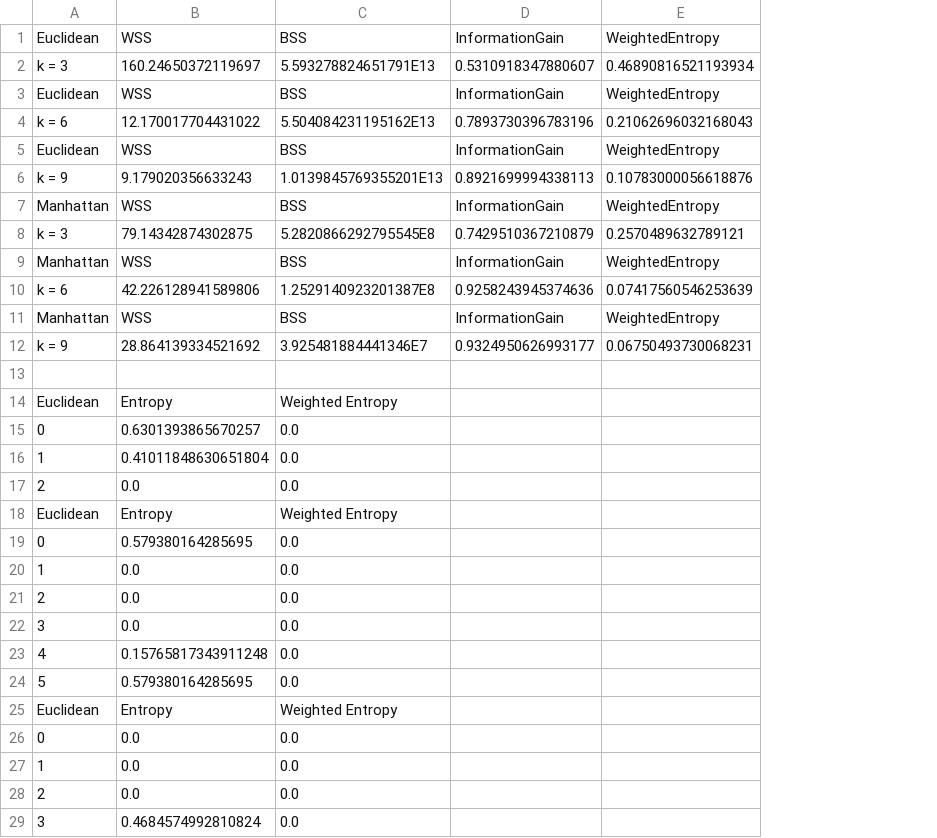
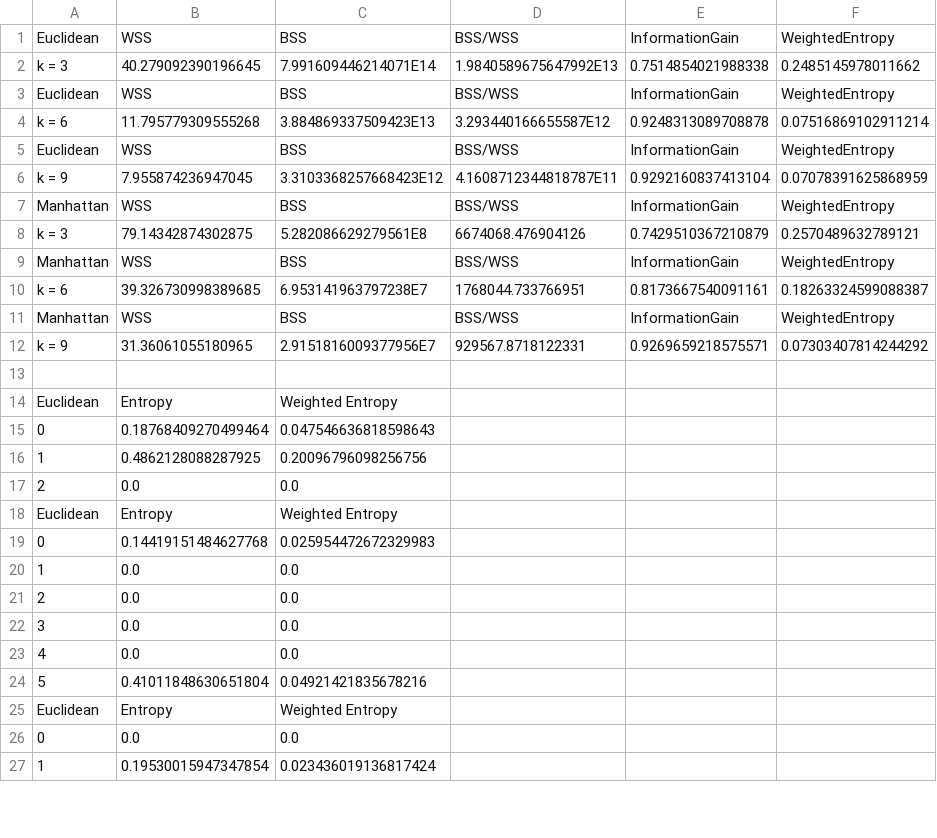
Before and after one commit to Austhyma/DataMining_Homework4, a CSV file: FIles/iris_results.csv, drawn as a sheet; only a part is shown; removed rows and columns are numbered as before the commit, all else as after; the diff covers the shown part only; the diff names each change by its address in the sheet, - before the commit and + after, or states it on an @@ line.

```diff
--- a/FIles/iris_results.csv
+++ b/FIles/iris_results.csv
+column D, row 1: BSS/WSS; row 3: BSS/WSS; row 5: BSS/WSS; rows 7-9: BSS/WSS | 6674068.476904126 | BSS/WSS; row 11: BSS/WSS
-row 2: k = 3 | 160.24650372119697 | 5.593278824651791E13 | 0.5310918347880607 | 0.46890816521193934
+row 2: k = 3 | 40.279092390196645 | 7.991609446214071E14 | 1.9840589675647992E13 | 0.7514854021988338 | 0.2485145978011662
-row 4: k = 6 | 12.170017704431022 | 5.504084231195162E13 | 0.7893730396783196 | 0.21062696032168043
+row 4: k = 6 | 11.795779309555268 | 3.884869337509423E13 | 3.293440166655587E12 | 0.9248313089708878 | 0.07516869102911214
-row 6: k = 9 | 9.179020356633243 | 1.0139845769355201E13 | 0.8921699994338113 | 0.10783000056618876
+row 6: k = 9 | 7.955874236947045 | 3.3103368257668423E12 | 4.1608712344818787E11 | 0.9292160837413104 | 0.07078391625868959
-C8: 5.2820866292795545E8
+C8: 5.282086629279561E8
-row 10: k = 6 | 42.226128941589806 | 1.2529140923201387E8 | 0.9258243945374636 | 0.07417560546253639
+row 10: k = 6 | 39.326730998389685 | 6.953141963797238E7 | 1768044.733766951 | 0.8173667540091161 | 0.18263324599088387
-row 12: k = 9 | 28.864139334521692 | 3.925481884441346E7 | 0.9324950626993177 | 0.06750493730068231
+row 12: k = 9 | 31.36061055180965 | 2.9151816009377956E7 | 929567.8718122331 | 0.9269659218575571 | 0.07303407814244292
-B15: 0.6301393865670257
+B15: 0.18768409270499464
-C15: 0.0
+C15: 0.047546636818598643
-B16: 0.41011848630651804
+B16: 0.4862128088287925
-C16: 0.0
+C16: 0.20096796098256756
-B19: 0.579380164285695
+B19: 0.14419151484627768
-C19: 0.0
+C19: 0.025954472672329983
-B23: 0.15765817343911248
+B23: 0.0
-B24: 0.579380164285695
+B24: 0.41011848630651804
-C24: 0.0
+C24: 0.04921421835678216
-B27: 0.0
+B27: 0.19530015947347854
-C27: 0.0
+C27: 0.023436019136817424
@@ row 28 moved to row 38: 2 @@
-row 29: 3 | 0.4684574992810824 | 0.0
```
Also changed, not shown: 9 added rows, 8 removed rows, 11 moved rows and 1 edited cell elsewhere in this file, FIles/AllGenes_results.csv, FIles/SigGene_results.csv, 4 other files.
